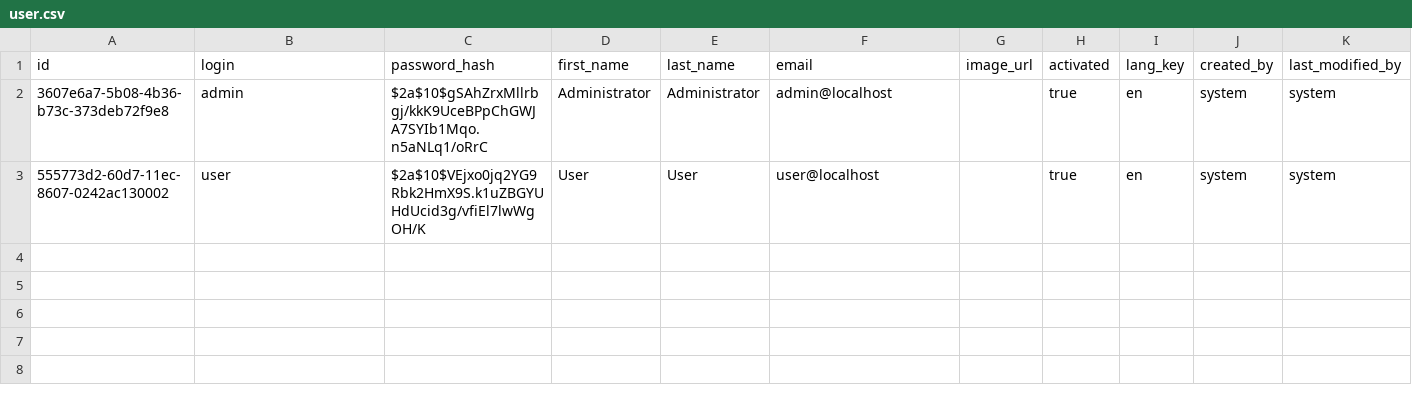
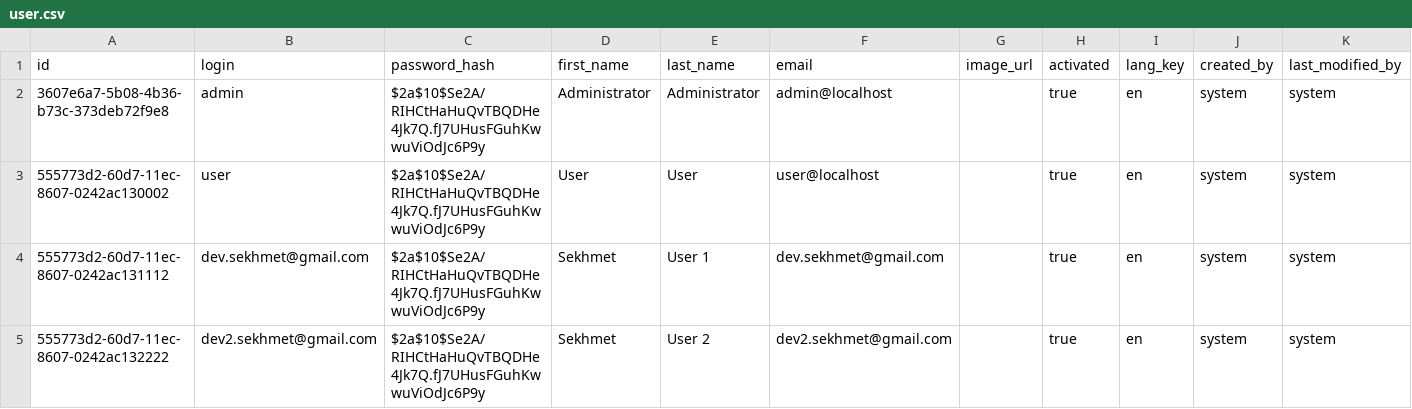
Before and after one commit to dev-sekhmet/sekhmet-api, a CSV file: src/main/resources/config/liquibase/data/user.csv, drawn as a sheet.

```diff
--- a/src/main/resources/config/liquibase/data/user.csv
+++ b/src/main/resources/config/liquibase/data/user.csv
@@ -1,3 +1,5 @@
 id;login;password_hash;first_name;last_name;email;image_url;activated;lang_key;created_by;last_modified_by
-3607e6a7-5b08-4b36-b73c-373deb72f9e8;admin;$2a$10$gSAhZrxMllrbgj/kkK9UceBPpChGWJA7SYIb1Mqo.n5aNLq1/oRrC;Administrator;Administrator;admin@localhost;;true;en;system;system
-555773d2-60d7-11ec-8607-0242ac130002;user;$2a$10$VEjxo0jq2YG9Rbk2HmX9S.k1uZBGYUHdUcid3g/vfiEl7lwWgOH/K;User;User;user@localhost;;true;en;system;system
+3607e6a7-5b08-4b36-b73c-373deb72f9e8;admin;$2a$10$Se2A/RIHCtHaHuQvTBQDHe4Jk7Q.fJ7UHusFGuhKwwuViOdJc6P9y;Administrator;Administrator;admin@localhost;;true;en;system;system
+555773d2-60d7-11ec-8607-0242ac130002;user;$2a$10$Se2A/RIHCtHaHuQvTBQDHe4Jk7Q.fJ7UHusFGuhKwwuViOdJc6P9y;User;User;user@localhost;;true;en;system;system
+555773d2-60d7-11ec-8607-0242ac131112;dev.sekhmet@gmail.com;$2a$10$Se2A/RIHCtHaHuQvTBQDHe4Jk7Q.fJ7UHusFGuhKwwuViOdJc6P9y;Sekhmet;User 1;dev.sekhmet@gmail.com;;true;en;system;system
+555773d2-60d7-11ec-8607-0242ac132222;dev2.sekhmet@gmail.com;$2a$10$Se2A/RIHCtHaHuQvTBQDHe4Jk7Q.fJ7UHusFGuhKwwuViOdJc6P9y;Sekhmet;User 2;dev2.sekhmet@gmail.com;;true;en;system;system
```
Also changed, not shown: src/main/resources/config/liquibase/data/user_authority.csv, src/main/resources/config/liquibase/fake-data/chat.csv, 34 other files.
